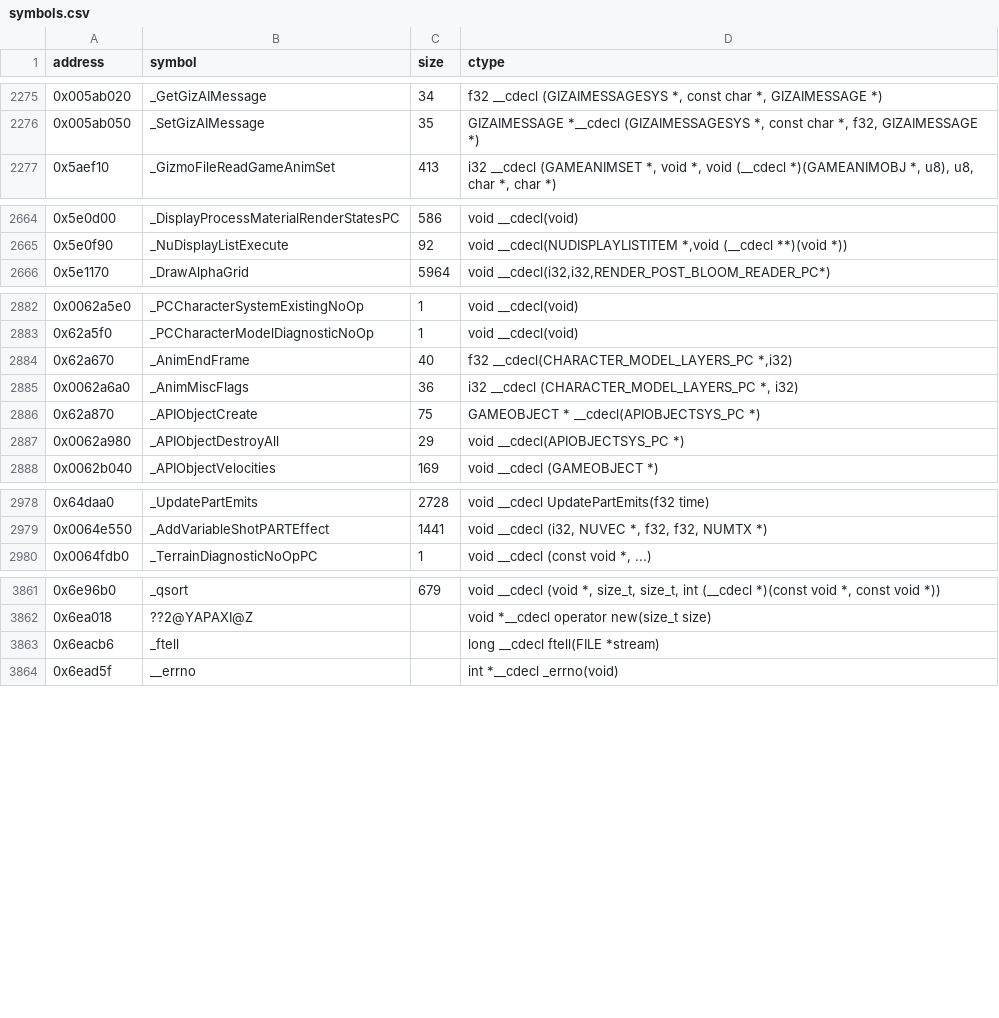
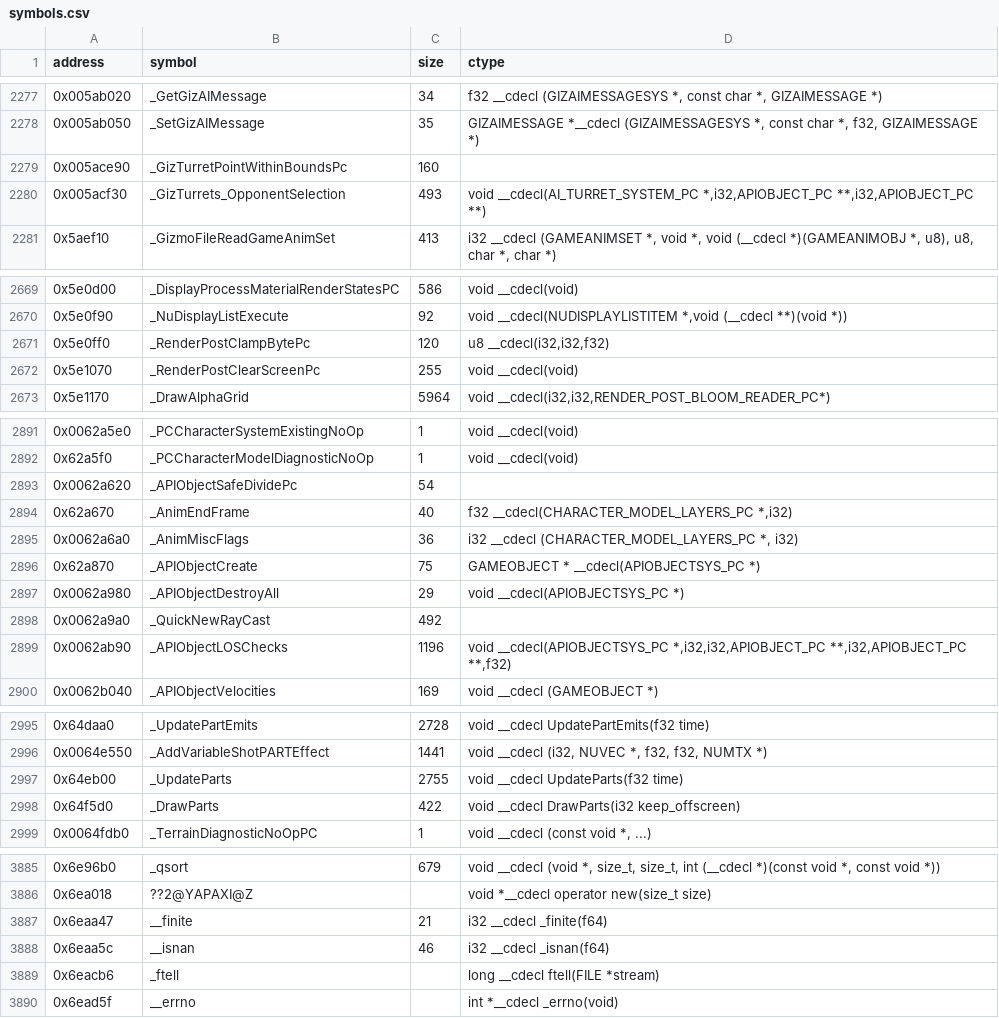
Before and after one commit to opensagadev/saga-pc, a CSV file: config/symbols.csv, drawn as a sheet; only a part is shown, gaps mark what is left out; the diff covers the shown part only.

```diff
--- a/config/symbols.csv
+++ b/config/symbols.csv
@@ -2276,2 +2278,4 @@ address    , symbol                                                         , si
 0x005ab050 , _SetGizAIMessage                                               , 35    , "GIZAIMESSAGE *__cdecl (GIZAIMESSAGESYS *, const char *, f32, GIZAIMESSAGE *)"
+0x005ace90,_GizTurretPointWithinBoundsPc,160,
+0x005acf30,_GizTurrets_OpponentSelection,493,"void __cdecl(AI_TURRET_SYSTEM_PC *,i32,APIOBJECT_PC **,i32,APIOBJECT_PC **)"
 0x5aef10,_GizmoFileReadGameAnimSet,413,"i32 __cdecl (GAMEANIMSET *, void *, void (__cdecl *)(GAMEANIMOBJ *, u8), u8, char *, char *)"
@@ -2665,2 +2670,4 @@ address    , symbol                                                         , si
 0x5e0f90,_NuDisplayListExecute,92,"void __cdecl(NUDISPLAYLISTITEM *,void (__cdecl **)(void *))"
+0x5e0ff0,_RenderPostClampBytePc,120,"u8 __cdecl(i32,i32,f32)"
+0x5e1070,_RenderPostClearScreenPc,255,void __cdecl(void)
 0x5e1170,_DrawAlphaGrid,5964,"void __cdecl(i32,i32,RENDER_POST_BLOOM_READER_PC*)"
@@ -2883,2 +2892,3 @@ address    , symbol                                                         , si
 0x62a5f0,_PCCharacterModelDiagnosticNoOp,1,void __cdecl(void)
+0x0062a620,_APIObjectSafeDividePc,54,
 0x62a670,_AnimEndFrame,40,"f32 __cdecl(CHARACTER_MODEL_LAYERS_PC *,i32)"
@@ -2887,2 +2897,4 @@ address    , symbol                                                         , si
 0x0062a980,_APIObjectDestroyAll,29,void __cdecl(APIOBJECTSYS_PC *)
+0x0062a9a0,_QuickNewRayCast,492,
+0x0062ab90,_APIObjectLOSChecks,1196,"void __cdecl(APIOBJECTSYS_PC *,i32,i32,APIOBJECT_PC **,i32,APIOBJECT_PC **,f32)"
 0x0062b040 , _APIObjectVelocities                                           , 169   , void __cdecl (GAMEOBJECT *)
@@ -2979,2 +2996,4 @@ address    , symbol                                                         , si
 0x0064e550 , _AddVariableShotPARTEffect                                     , 1441  , "void __cdecl (i32, NUVEC *, f32, f32, NUMTX *)"
+0x64eb00,_UpdateParts,2755,void __cdecl UpdateParts(f32 time)
+0x64f5d0,_DrawParts,422,void __cdecl DrawParts(i32 keep_offscreen)
 0x0064fdb0,_TerrainDiagnosticNoOpPC,1,"void __cdecl (const void *, ...)"
@@ -3862,2 +3886,4 @@ address    , symbol                                                         , si
 0x6ea018,??2@YAPAXI@Z,,void *__cdecl operator new(size_t size)
+0x6eaa47,__finite,21,i32 __cdecl _finite(f64)
+0x6eaa5c,__isnan,46,i32 __cdecl _isnan(f64)
 0x6eacb6,_ftell,,long __cdecl ftell(FILE *stream)
```
Also changed, not shown: 31 added rows elsewhere in this file, 16 other files.
